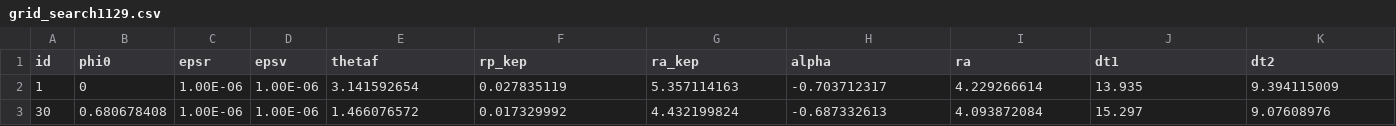
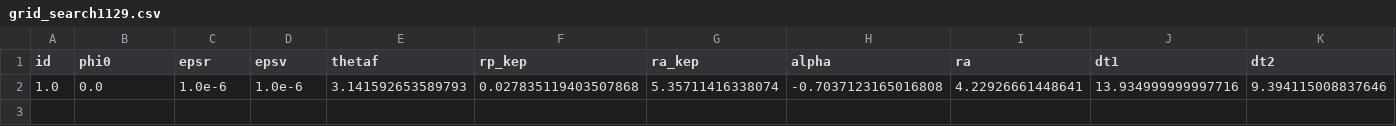
Before and after one commit to Yuricst/SailorMoon.jl, a CSV file: run/grid_search1129.csv, drawn as a sheet; only a part is shown; removed rows and columns are numbered as before the commit, all else as after; rows hold the shown columns only; the diff names each change by its address in the sheet, - before the commit and + after, or states it on an @@ line.

```diff
--- a/run/grid_search1129.csv
+++ b/run/grid_search1129.csv
-row 2: 1 | 0 | 1.00E-06 | 1.00E-06 | 3.141592654 | 0.027835119 | 5.357114163 | -0.703712317 | 4.229266614 | 13.935 | 9.394115009
-row 3: 30 | 0.680678408 | 1.00E-06 | 1.00E-06 | 1.466076572 | 0.017329992 | 4.432199824 | -0.687332613 | 4.093872084 | 15.297 | 9.07608976
+row 2: 1.0 | 0.0 | 1.0e-6 | 1.0e-6 | 3.141592653589793 | 0.027835119403507868 | 5.35711416338074 | -0.7037123165016808 | 4.22926661448641 | 13.934999999997716 | 9.394115008837646
```
Also changed, not shown: 14 other files.
